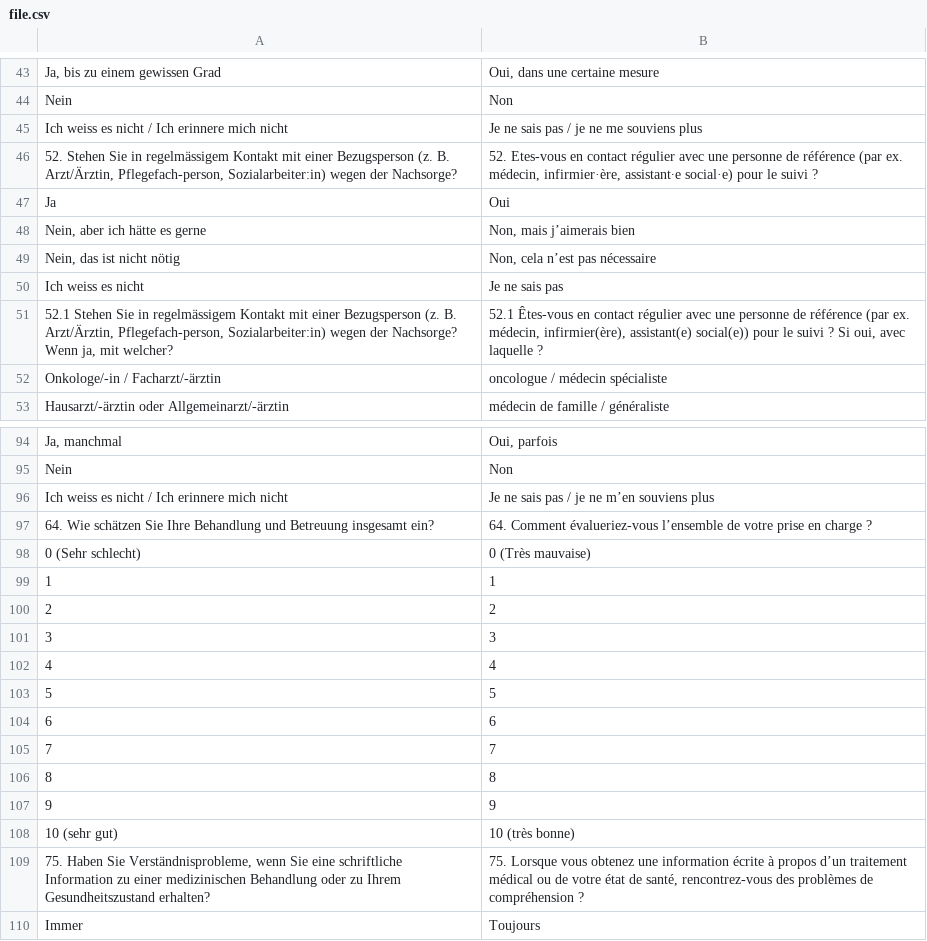
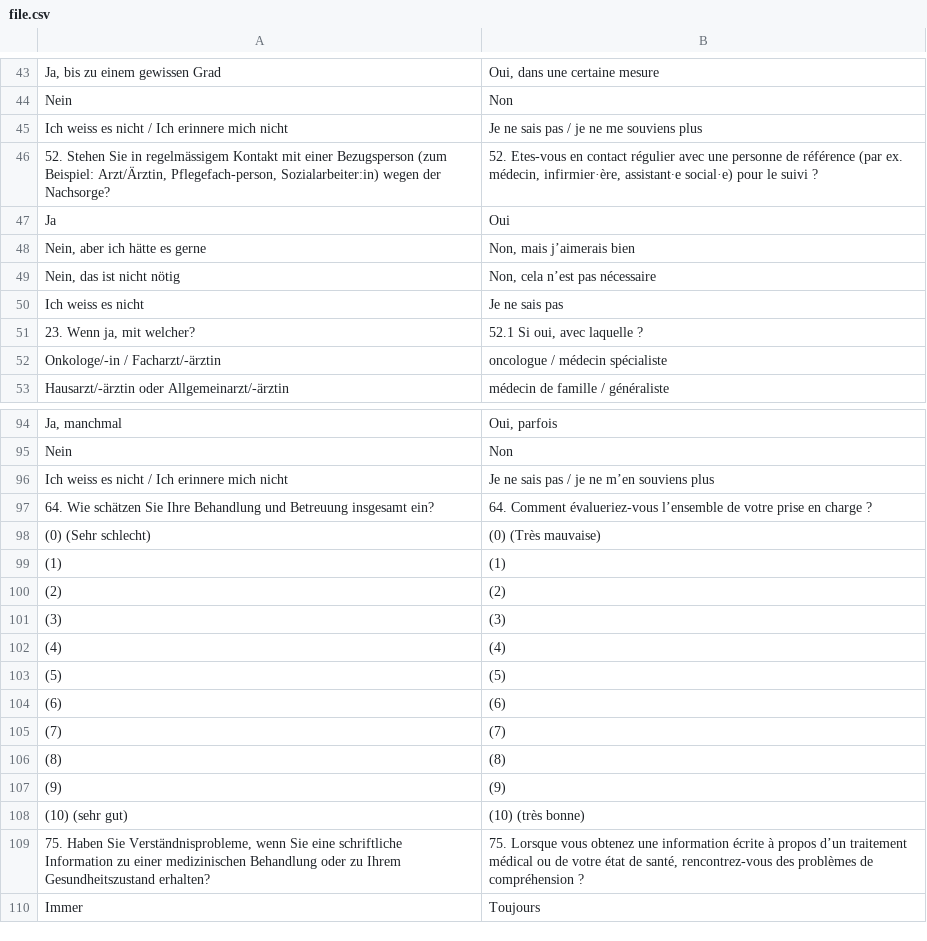
Before and after one commit to eLwillU/revival, a CSV file: json_script/file.csv, drawn as a sheet; only a part is shown, gaps mark what is left out.

```diff
--- a/json_script/file.csv
+++ b/json_script/file.csv
@@ -45,3 +45,3 @@ Nein ;Non
 Ich weiss es nicht / Ich erinnere mich nicht ;Je ne sais pas / je ne me souviens plus 
-52. Stehen Sie in regelmässigem Kontakt mit einer Bezugsperson (z. B. Arzt/Ärztin, Pflegefach-person, Sozialarbeiter:in) wegen der Nachsorge? ;52. Etes-vous en contact régulier avec une personne de référence (par ex. médecin, infirmier·ère, assistant∙e social·e) pour le suivi ? 
+52. Stehen Sie in regelmässigem Kontakt mit einer Bezugsperson (zum Beispiel: Arzt/Ärztin, Pflegefach-person, Sozialarbeiter:in) wegen der Nachsorge? ;52. Etes-vous en contact régulier avec une personne de référence (par ex. médecin, infirmier·ère, assistant∙e social·e) pour le suivi ? 
 Ja ;Oui 
@@ -50,3 +50,3 @@ Nein, das ist nicht nötig ;Non, cela n’est pas nécessaire
 Ich weiss es nicht ;Je ne sais pas 
-52.1 Stehen Sie in regelmässigem Kontakt mit einer Bezugsperson (z. B. Arzt/Ärztin, Pflegefach-person, Sozialarbeiter:in) wegen der Nachsorge? Wenn ja, mit welcher?;52.1 Êtes-vous en contact régulier avec une personne de référence (par ex. médecin, infirmier(ère), assistant(e) social(e)) pour le suivi ? Si oui, avec laquelle ?
+23. Wenn ja, mit welcher?;52.1 Si oui, avec laquelle ?
 Onkologe/-in / Facharzt/-ärztin ;oncologue / médecin spécialiste 
@@ -97,13 +97,13 @@ Ich weiss es nicht / Ich erinnere mich nicht ;Je ne sais pas / je ne m’en sou
 64. Wie schätzen Sie Ihre Behandlung und Betreuung insgesamt ein? ;64. Comment évalueriez-vous l’ensemble de votre prise en charge ? 
-0 (Sehr schlecht);0 (Très mauvaise)
-1;1
-2;2
-3;3
-4;4
-5;5
-6;6
-7;7
-8;8
-9;9
-10 (sehr gut);10 (très bonne)
+(0) (Sehr schlecht);(0) (Très mauvaise)
+(1);(1)
+(2);(2)
+(3);(3)
+(4);(4)
+(5);(5)
+(6);(6)
+(7);(7)
+(8);(8)
+(9);(9)
+(10) (sehr gut);(10) (très bonne)
 75. Haben Sie Verständnisprobleme, wenn Sie eine schriftliche Information zu einer medizinischen Behandlung oder zu Ihrem Gesundheitszustand erhalten? ;75. Lorsque vous obtenez une information écrite à propos d’un traitement médical ou de votre état de santé, rencontrez-vous des problèmes de compréhension ? 
```
Also changed, not shown: 7 other files.
